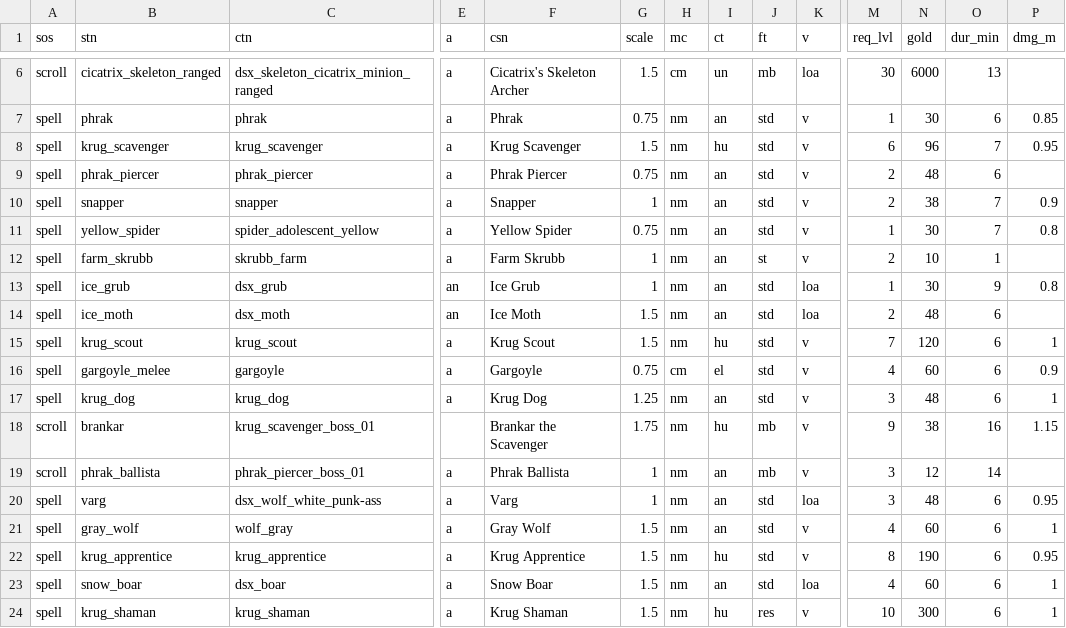
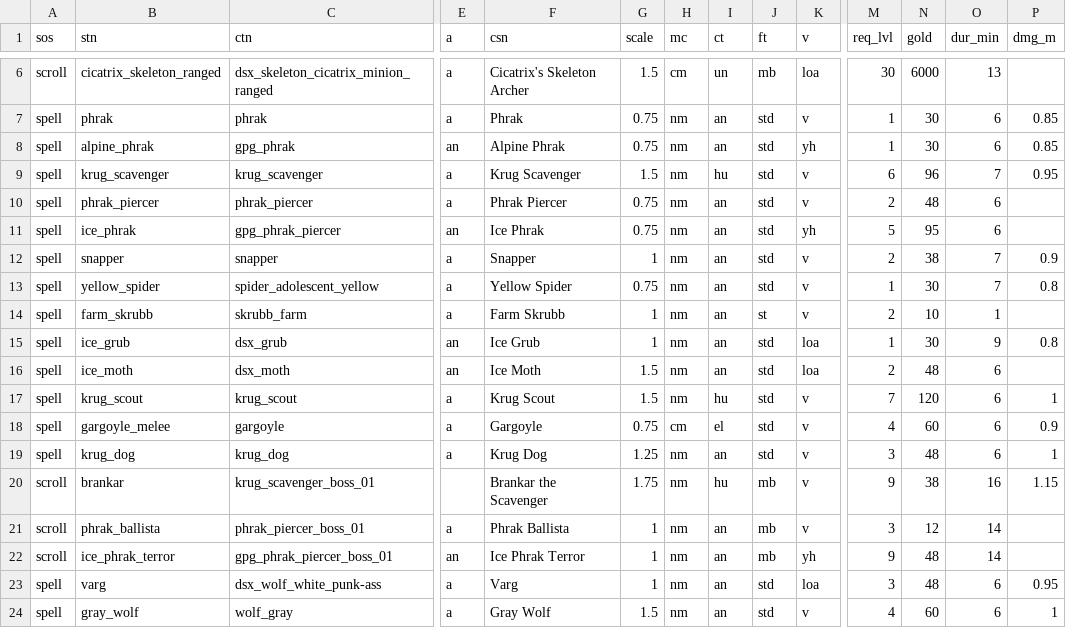
Before and after one commit to foerstj/sumcol, a CSV file: gaspy/jinja/sumcol/main/{{sos}}-summon-{{mc}}-{{ct}}-{{ft}}-{{v}}-{{stn}}.gas.csv, drawn as a sheet; only a part is shown, gaps mark what is left out; the shorter side is filled out with more unchanged rows; rows hold the shown columns only; the diff names each change by its address in the sheet, - before the commit and + after, or states it on an @@ line.

Commit message:
Add phraks to csv and generate stuff

```diff
--- a/gaspy/jinja/sumcol/main/{{sos}}-summon-{{mc}}-{{ct}}-{{ft}}-{{v}}-{{stn}}.gas.csv
+++ b/gaspy/jinja/sumcol/main/{{sos}}-summon-{{mc}}-{{ct}}-{{ft}}-{{v}}-{{stn}}.gas.csv
+row 8: spell | alpine_phrak | gpg_phrak | an | Alpine Phrak | 0.75 | nm | an | std | yh | 1 | 30 | 6 | 0.85
+row 11: spell | ice_phrak | gpg_phrak_piercer | an | Ice Phrak | 0.75 | nm | an | std | yh | 5 | 95 | 6
+row 22: scroll | ice_phrak_terror | gpg_phrak_piercer_boss_01 | an | Ice Phrak Terror | 1 | nm | an | mb | yh | 9 | 48 | 14
```
Also changed, not shown: 11 other files.
